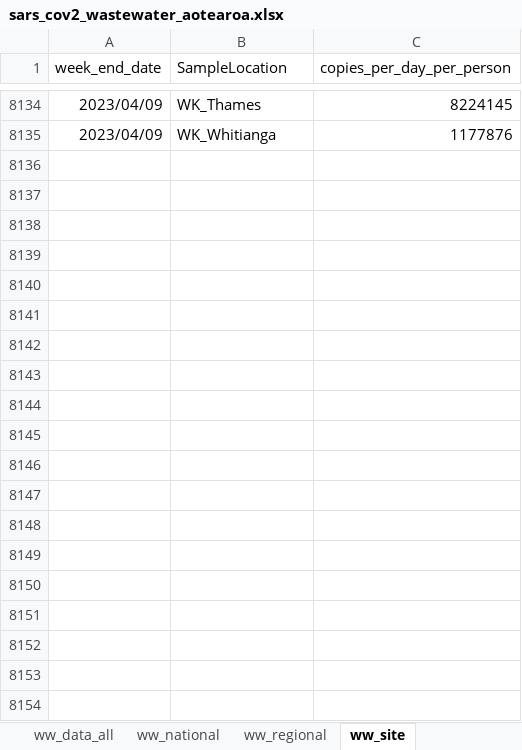
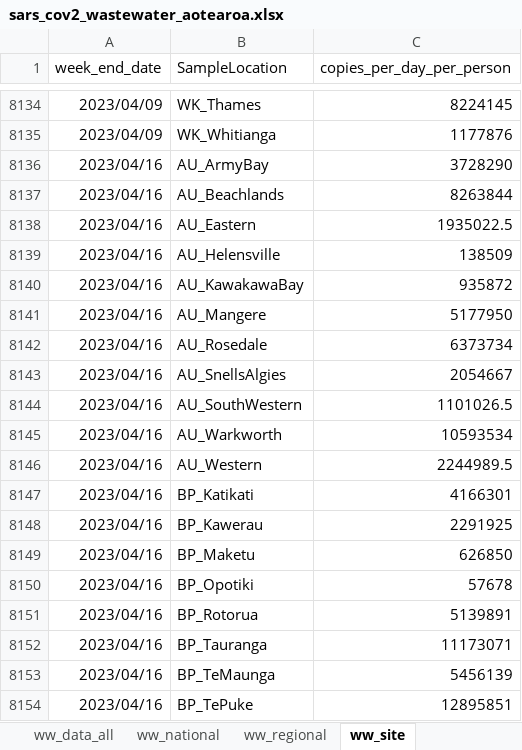
Before and after one commit to ESR-NZ/covid_in_wastewater, an Excel workbook: data/sars_cov2_wastewater_aotearoa.xlsx, sheet ww_site, drawn as a sheet; only a part is shown, gaps mark what is left out; values as stored, in another font and other column widths than the file's, no borders; table styles not drawn; the diff covers the shown part only; the diff names each change by its address in the sheet, - before the commit and + after, or states it on an @@ line.

```diff
--- a/data/sars_cov2_wastewater_aotearoa.xlsx (sheet ww_site)
+++ b/data/sars_cov2_wastewater_aotearoa.xlsx (sheet ww_site)
+row 8136: 2023/04/16 | AU_ArmyBay | 3728290
+row 8137: 2023/04/16 | AU_Beachlands | 8263844
+row 8138: 2023/04/16 | AU_Eastern | 1935022.5
+row 8139: 2023/04/16 | AU_Helensville | 138509
+row 8140: 2023/04/16 | AU_KawakawaBay | 935872
+row 8141: 2023/04/16 | AU_Mangere | 5177950
+row 8142: 2023/04/16 | AU_Rosedale | 6373734
+row 8143: 2023/04/16 | AU_SnellsAlgies | 2054667
+row 8144: 2023/04/16 | AU_SouthWestern | 1101026.5
+row 8145: 2023/04/16 | AU_Warkworth | 10593534
+row 8146: 2023/04/16 | AU_Western | 2244989.5
+row 8147: 2023/04/16 | BP_Katikati | 4166301
+row 8148: 2023/04/16 | BP_Kawerau | 2291925
+row 8149: 2023/04/16 | BP_Maketu | 626850
+row 8150: 2023/04/16 | BP_Opotiki | 57678
+row 8151: 2023/04/16 | BP_Rotorua | 5139891
+row 8152: 2023/04/16 | BP_Tauranga | 11173071
+row 8153: 2023/04/16 | BP_TeMaunga | 5456139
+row 8154: 2023/04/16 | BP_TePuke | 12895851
```
Also changed, not shown: 57 added rows elsewhere in this sheet, sheet ww_data_all, sheet cases_site, sheet ww_regional, sheet cases_regional, sheet cases_national, sheet ww_national, 7 other files.
